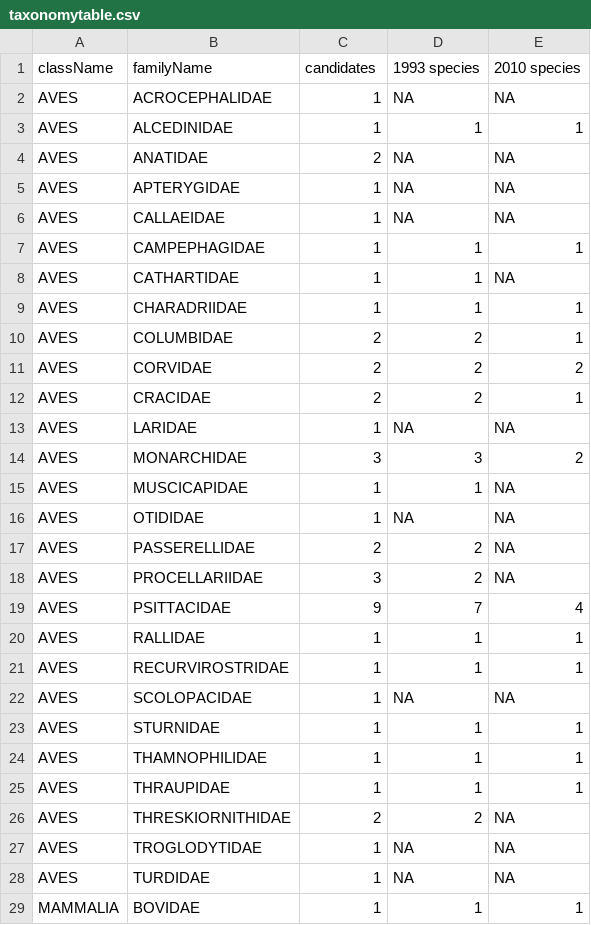
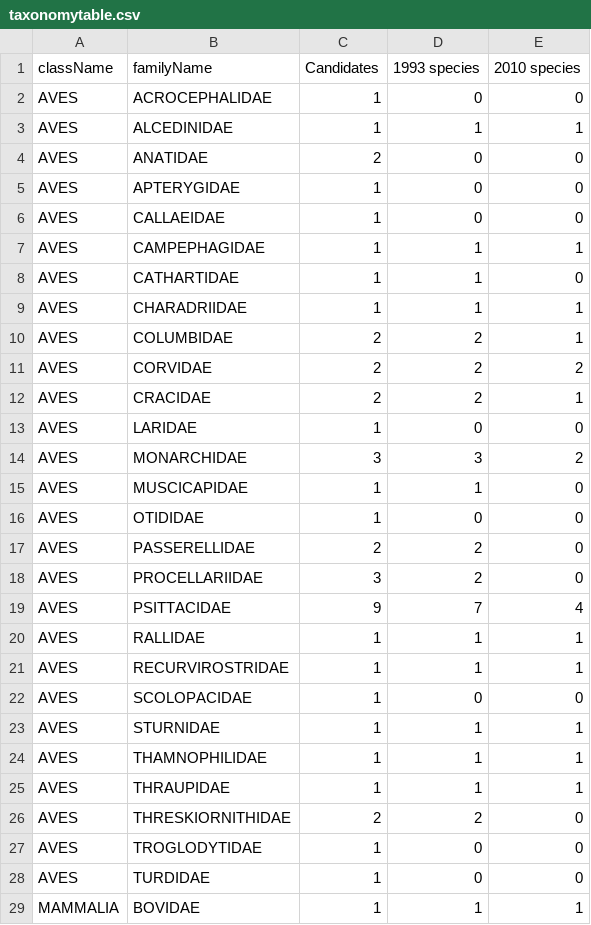
Before and after one commit to rbolam/Prevented_bird_and_mammal_extinctions, a CSV file: output/taxonomytable.csv, drawn as a sheet; only a part is shown; the diff covers the shown part only.

```diff
--- a/output/taxonomytable.csv
+++ b/output/taxonomytable.csv
@@ -1,9 +1,9 @@
-className,familyName,candidates,1993 species,2010 species
-AVES,ACROCEPHALIDAE,1,NA,NA
+className,familyName,Candidates,1993 species,2010 species
+AVES,ACROCEPHALIDAE,1,0,0
 AVES,ALCEDINIDAE,1,1,1
-AVES,ANATIDAE,2,NA,NA
-AVES,APTERYGIDAE,1,NA,NA
-AVES,CALLAEIDAE,1,NA,NA
+AVES,ANATIDAE,2,0,0
+AVES,APTERYGIDAE,1,0,0
+AVES,CALLAEIDAE,1,0,0
 AVES,CAMPEPHAGIDAE,1,1,1
-AVES,CATHARTIDAE,1,1,NA
+AVES,CATHARTIDAE,1,1,0
 AVES,CHARADRIIDAE,1,1,1
@@ -12,8 +12,8 @@ AVES,CORVIDAE,2,2,2
 AVES,CRACIDAE,2,2,1
-AVES,LARIDAE,1,NA,NA
+AVES,LARIDAE,1,0,0
 AVES,MONARCHIDAE,3,3,2
-AVES,MUSCICAPIDAE,1,1,NA
-AVES,OTIDIDAE,1,NA,NA
-AVES,PASSERELLIDAE,2,2,NA
-AVES,PROCELLARIIDAE,3,2,NA
+AVES,MUSCICAPIDAE,1,1,0
+AVES,OTIDIDAE,1,0,0
+AVES,PASSERELLIDAE,2,2,0
+AVES,PROCELLARIIDAE,3,2,0
 AVES,PSITTACIDAE,9,7,4
@@ -21,3 +21,3 @@ AVES,RALLIDAE,1,1,1
 AVES,RECURVIROSTRIDAE,1,1,1
-AVES,SCOLOPACIDAE,1,NA,NA
+AVES,SCOLOPACIDAE,1,0,0
 AVES,STURNIDAE,1,1,1
@@ -25,5 +25,5 @@ AVES,THAMNOPHILIDAE,1,1,1
 AVES,THRAUPIDAE,1,1,1
-AVES,THRESKIORNITHIDAE,2,2,NA
-AVES,TROGLODYTIDAE,1,NA,NA
-AVES,TURDIDAE,1,NA,NA
+AVES,THRESKIORNITHIDAE,2,2,0
+AVES,TROGLODYTIDAE,1,0,0
+AVES,TURDIDAE,1,0,0
 MAMMALIA,BOVIDAE,1,1,1
```
Also changed, not shown: 13 edited cells elsewhere in this file, 1 other file.
